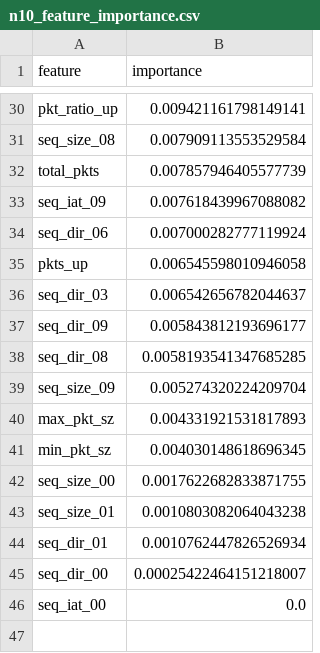
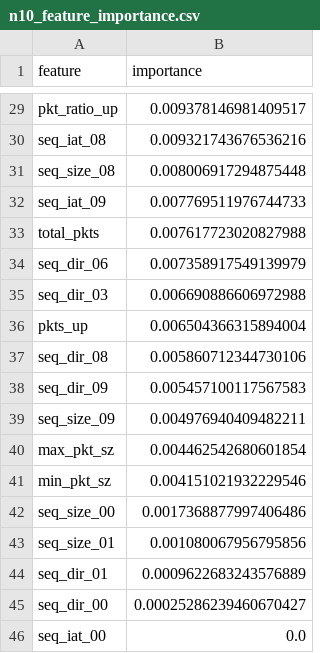
Before and after one commit to Panshul-Reddy/encrypted-mcp-detection-RBAC, a CSV file: classifier/models/reports/n10_feature_importance.csv, drawn as a sheet; only a part is shown, gaps mark what is left out; removed rows and columns are numbered as before the commit, all else as after; the diff covers the shown part only; the diff names each change by its address in the sheet, - before the commit and + after, or states it on an @@ line.

```diff
--- a/classifier/models/reports/n10_feature_importance.csv
+++ b/classifier/models/reports/n10_feature_importance.csv
-B29 (importance): 0.009421161798149141
+B29 (importance): 0.009378146981409517
+row 30: seq_iat_08 | 0.009321743676536216
-B31 (importance): 0.007909113553529584
+B31 (importance): 0.008006917294875448
-row 32: total_pkts | 0.007857946405577739
-B32 (importance): 0.007618439967088082
+B32 (importance): 0.007769511976744733
+row 33: total_pkts | 0.007617723020827988
-B34 (importance): 0.007000282777119924
+B34 (importance): 0.007358917549139979
-row 35: pkts_up | 0.006545598010946058
-B35 (importance): 0.006542656782044637
+B35 (importance): 0.006690886606972988
-row 37: seq_dir_09 | 0.005843812193696177
+row 36: pkts_up | 0.006504366315894004
-B37 (importance): 0.0058193541347685285
+B37 (importance): 0.005860712344730106
+row 38: seq_dir_09 | 0.005457100117567583
-B39 (importance): 0.005274320224209704
+B39 (importance): 0.004976940409482211
-B40 (importance): 0.004331921531817893
+B40 (importance): 0.004462542680601854
-B41 (importance): 0.004030148618696345
+B41 (importance): 0.004151021932229546
-B42 (importance): 0.0017622682833871755
+B42 (importance): 0.0017368877997406486
-B43 (importance): 0.0010803082064043238
+B43 (importance): 0.001080067956795856
-B44 (importance): 0.0010762447826526934
+B44 (importance): 0.0009622683243576889
-B45 (importance): 0.00025422464151218007
+B45 (importance): 0.00025286239460670427
```
Also changed, not shown: 4 added rows, 5 removed rows and 23 edited cells elsewhere in this file, classifier/models/reports/n15_feature_importance.csv, classifier/models/reports/n20_confusion_matrix.csv, 27 other files.
